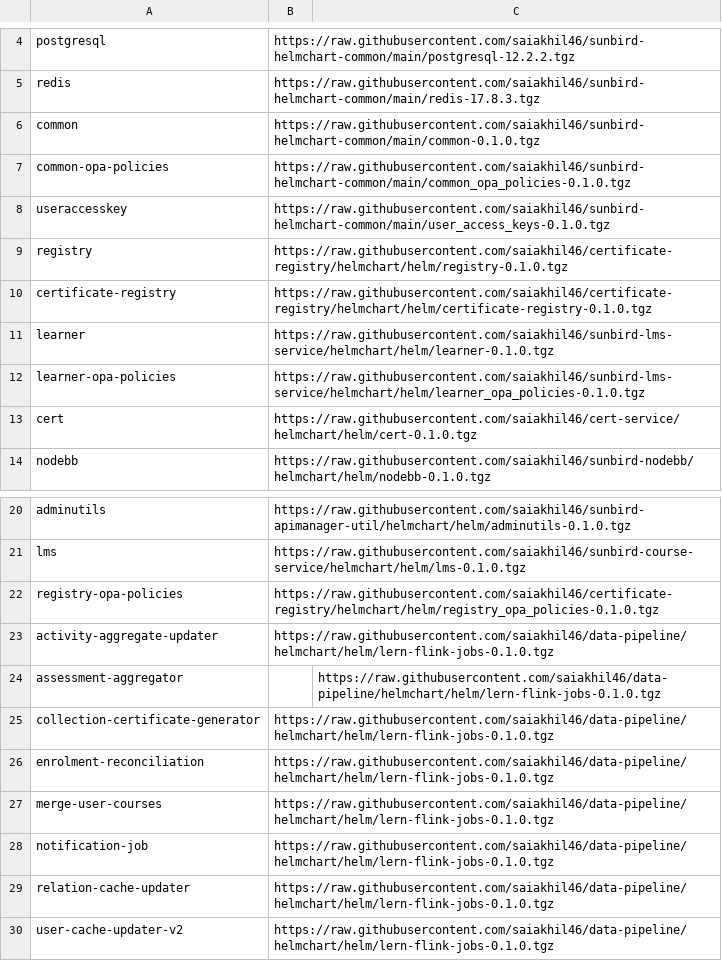
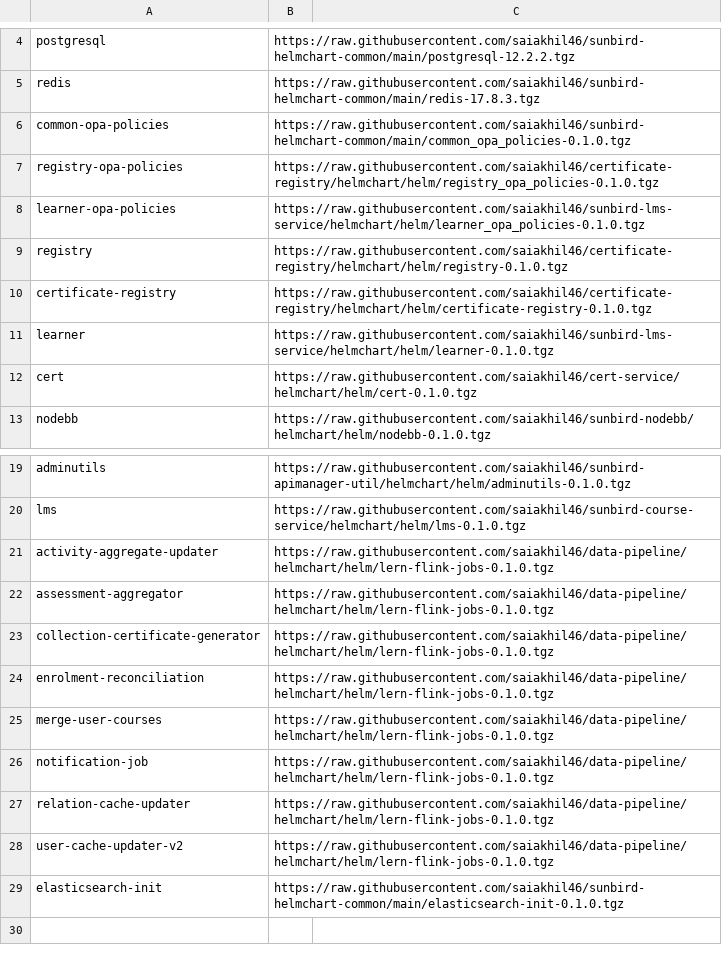
Before and after one commit to project-sunbird/sunbird-devops, a CSV file: oneclickinstaller/charts.csv, drawn as a sheet; only a part is shown, gaps mark what is left out.

Commit message:
Added final  values and script

```diff
--- a/oneclickinstaller/charts.csv
+++ b/oneclickinstaller/charts.csv
@@ -5,5 +5,5 @@ postgresql,https://raw.githubusercontent.com/saiakhil46/sunbird-helmchart-common
 redis,https://raw.githubusercontent.com/saiakhil46/sunbird-helmchart-common/main/redis-17.8.3.tgz
-common,https://raw.githubusercontent.com/saiakhil46/sunbird-helmchart-common/main/common-0.1.0.tgz
 common-opa-policies,https://raw.githubusercontent.com/saiakhil46/sunbird-helmchart-common/main/common_opa_policies-0.1.0.tgz
-useraccesskey,https://raw.githubusercontent.com/saiakhil46/sunbird-helmchart-common/main/user_access_keys-0.1.0.tgz
+registry-opa-policies,https://raw.githubusercontent.com/saiakhil46/certificate-registry/helmchart/helm/registry_opa_policies-0.1.0.tgz
+learner-opa-policies,https://raw.githubusercontent.com/saiakhil46/sunbird-lms-service/helmchart/helm/learner_opa_policies-0.1.0.tgz
 registry,https://raw.githubusercontent.com/saiakhil46/certificate-registry/helmchart/helm/registry-0.1.0.tgz
@@ -11,3 +11,2 @@ certificate-registry,https://raw.githubusercontent.com/saiakhil46/certificate-re
 learner,https://raw.githubusercontent.com/saiakhil46/sunbird-lms-service/helmchart/helm/learner-0.1.0.tgz
-learner-opa-policies,https://raw.githubusercontent.com/saiakhil46/sunbird-lms-service/helmchart/helm/learner_opa_policies-0.1.0.tgz
 cert,https://raw.githubusercontent.com/saiakhil46/cert-service/helmchart/helm/cert-0.1.0.tgz
@@ -21,5 +20,4 @@ adminutils,https://raw.githubusercontent.com/saiakhil46/sunbird-apimanager-util/
 lms,https://raw.githubusercontent.com/saiakhil46/sunbird-course-service/helmchart/helm/lms-0.1.0.tgz
-registry-opa-policies,https://raw.githubusercontent.com/saiakhil46/certificate-registry/helmchart/helm/registry_opa_policies-0.1.0.tgz
 activity-aggregate-updater,https://raw.githubusercontent.com/saiakhil46/data-pipeline/helmchart/helm/lern-flink-jobs-0.1.0.tgz
-assessment-aggregator,,https://raw.githubusercontent.com/saiakhil46/data-pipeline/helmchart/helm/lern-flink-jobs-0.1.0.tgz
+assessment-aggregator,https://raw.githubusercontent.com/saiakhil46/data-pipeline/helmchart/helm/lern-flink-jobs-0.1.0.tgz
 collection-certificate-generator,https://raw.githubusercontent.com/saiakhil46/data-pipeline/helmchart/helm/lern-flink-jobs-0.1.0.tgz
@@ -30 +28,2 @@ relation-cache-updater,https://raw.githubusercontent.com/saiakhil46/data-pipelin
 user-cache-updater-v2,https://raw.githubusercontent.com/saiakhil46/data-pipeline/helmchart/helm/lern-flink-jobs-0.1.0.tgz
+elasticsearch-init,https://raw.githubusercontent.com/saiakhil46/sunbird-helmchart-common/main/elasticsearch-init-0.1.0.tgz
```
Also changed, not shown: 4 other files.
